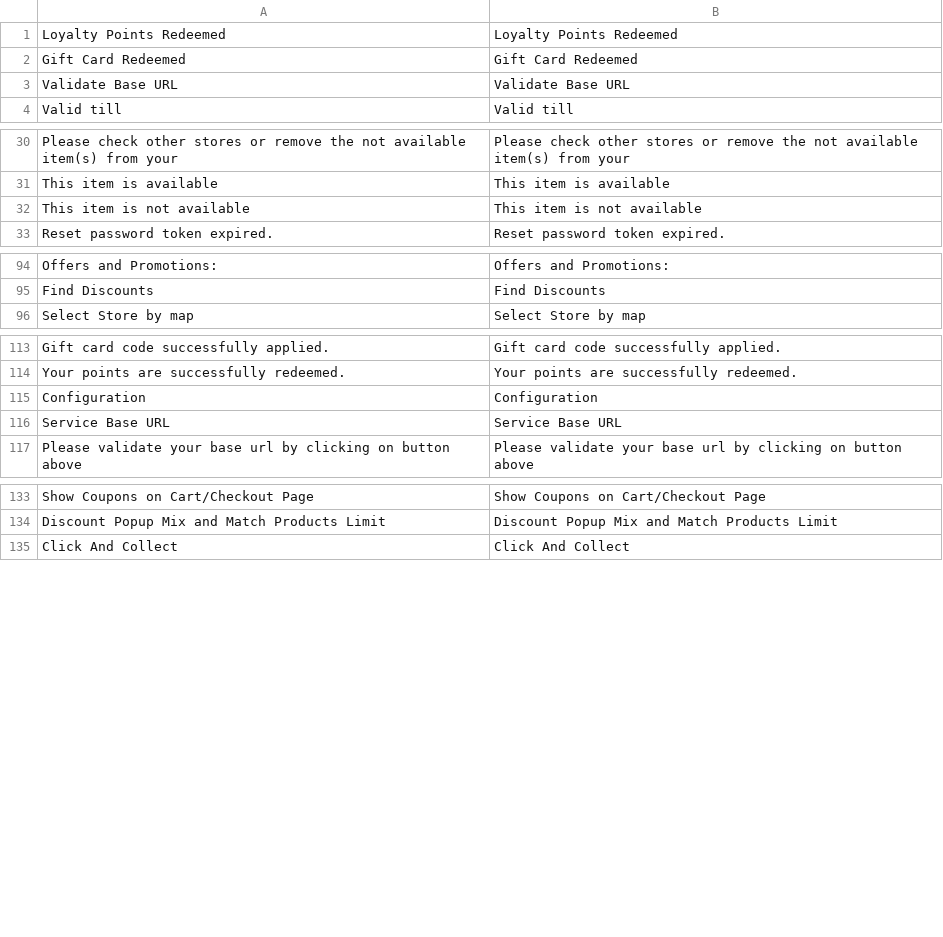
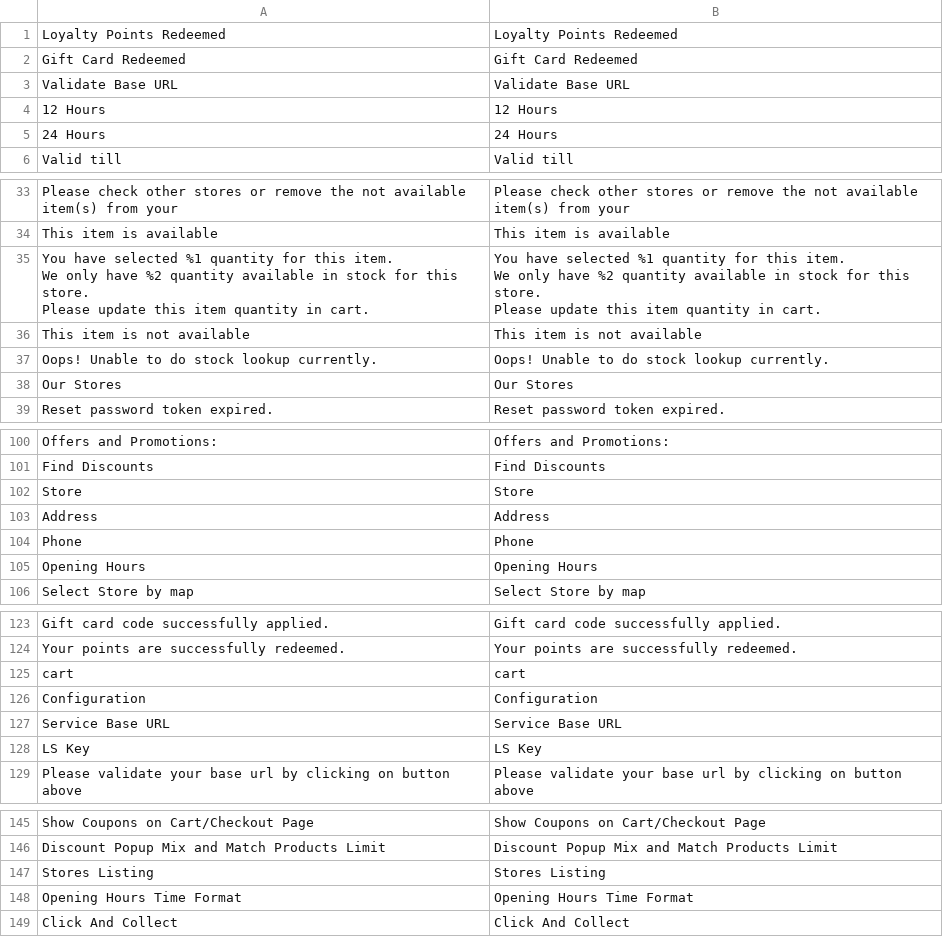
Before and after one commit to lsretailomni/lsmag-two, a CSV file: src/Omni/i18n/en_GB.csv, drawn as a sheet; only a part is shown, gaps mark what is left out; ↵ is a line break in a cell; the diff covers the shown part only; the diff names each change by its address in the sheet, - before the commit and + after, or states it on an @@ line.

Commit message:
[OMNI-5046] Item availability based on requested Quantity.

```diff
--- a/src/Omni/i18n/en_GB.csv
+++ b/src/Omni/i18n/en_GB.csv
+row 4: 12 Hours | 12 Hours
+row 5: 24 Hours | 24 Hours
+row 35: You have selected %1 quantity for this item. ↵ We only have %2 quantity available in stock for this store. ↵ Please update this item quantity in cart. | You have selected %1 quantity for this item. ↵ We only have %2 quantity available in stock for this store. ↵ Please update this item quantity in cart.
+row 37: Oops! Unable to do stock lookup currently. | Oops! Unable to do stock lookup currently.
+row 38: Our Stores | Our Stores
+row 102: Store | Store
+row 103: Address | Address
+row 104: Phone | Phone
+row 105: Opening Hours | Opening Hours
+row 125: cart | cart
+row 128: LS Key | LS Key
+row 147: Stores Listing | Stores Listing
+row 148: Opening Hours Time Format | Opening Hours Time Format
```
Also changed, not shown: 1 added row elsewhere in this file, src/Omni/i18n/en_US.csv, 1 other file.
